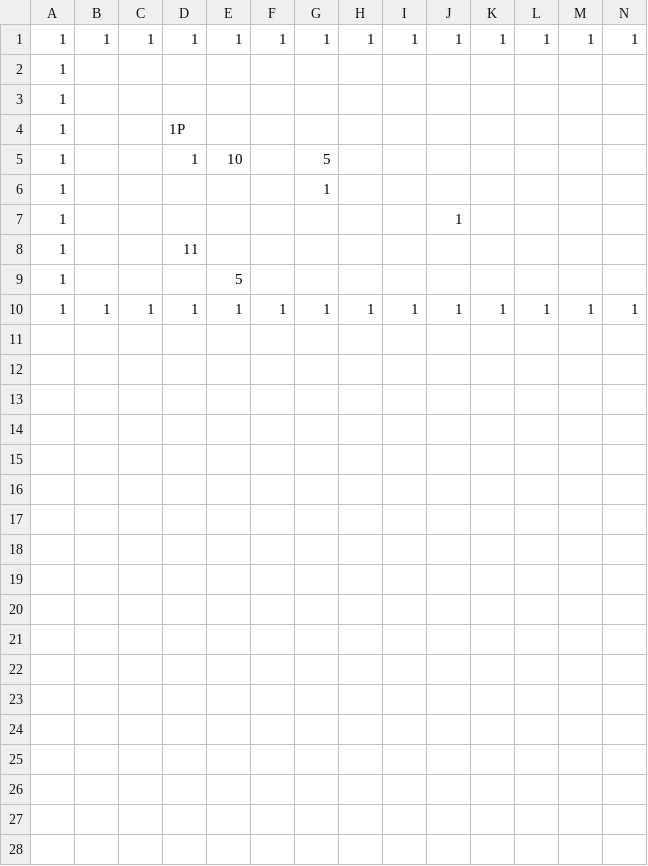
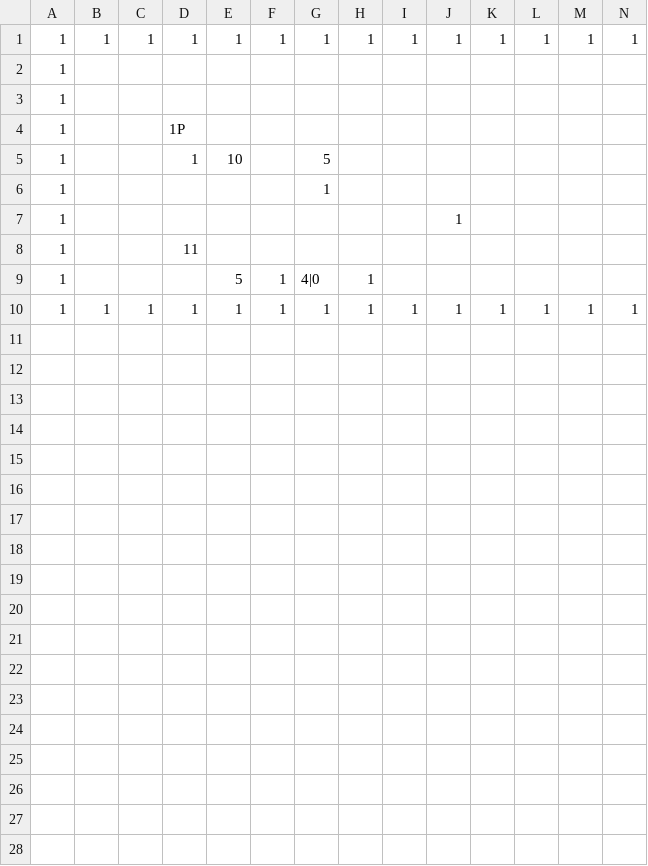
Before and after one commit to tjwngur1731/DolDol2, a CSV file: DolDol2/CellMap/MovingPlatformTest.csv, drawn as a sheet; only a part is shown; rows hold the shown columns only; the diff covers the shown part only; the diff names each change by its address in the sheet, - before the commit and + after, or states it on an @@ line.

```diff
--- a/DolDol2/CellMap/MovingPlatformTest.csv
+++ b/DolDol2/CellMap/MovingPlatformTest.csv
-F9: (empty)
+F9: 1
-G9: (empty)
+G9: 4|0
-H9: (empty)
+H9: 1
+row 11: (empty)
+row 12: (empty)
+row 13: (empty)
+row 14: (empty)
+row 15: (empty)
+row 16: (empty)
+row 17: (empty)
+row 18: (empty)
+row 19: (empty)
+row 20: (empty)
+row 21: (empty)
+row 22: (empty)
+row 23: (empty)
+row 24: (empty)
+row 25: (empty)
+row 26: (empty)
+row 27: (empty)
+row 28: (empty)
```
Also changed, not shown: 23 added rows elsewhere in this file, DolDol2/CellMap/1-1.csv, 46 other files.
